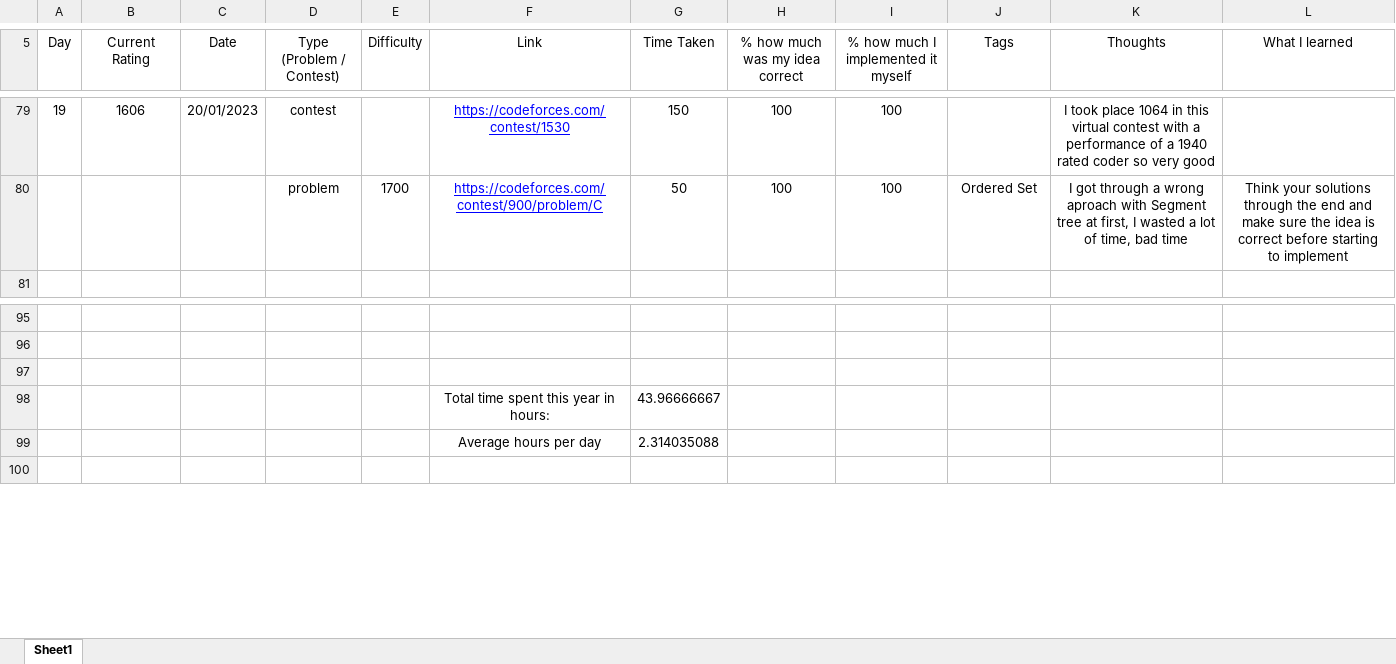
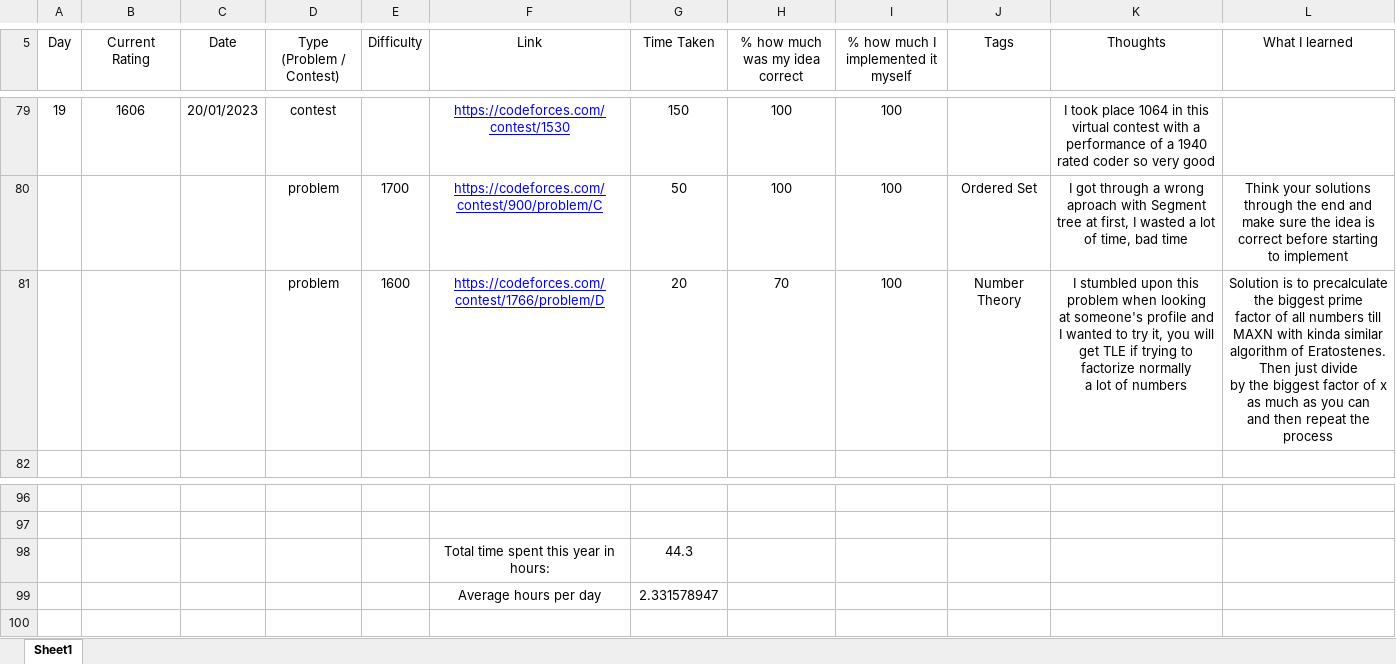
Before and after one commit to AlexandruOlteanu/CompetitiveProgramming, an Excel workbook: Progress.xlsx, sheet Sheet1, drawn as a sheet; only a part is shown, gaps mark what is left out; values as stored, in another font and other column widths than the file's, no borders; removed rows and columns are numbered as before the commit, all else as after; ↵ is a line break in a cell; the diff names each change by its address in the sheet, - before the commit and + after, or states it on an @@ line.

Commit message:
Solved 1600 problem

```diff
--- a/Progress.xlsx (sheet Sheet1)
+++ b/Progress.xlsx (sheet Sheet1)
+row 81:  |  |  | problem | 1600 | https://codeforces.com/contest/1766/problem/D | 20 | 70 | 100 | Number Theory | I stumbled upon this problem when looking ↵ at someone's profile and I wanted to try it, you will get TLE if trying to factorize normally ↵ a lot of numbers | Solution is to precalculate the biggest prime ↵ factor of all numbers till MAXN with kinda similar ↵ algorithm of Eratostenes. Then just divide ↵ by the biggest factor of x as much as you can ↵ and then repeat the process
-row 98: (empty)
+row 98:  |  |  |  |  | Total time spent this year in hours: | 44.3
-row 98:  |  |  |  |  | Total time spent this year in hours: | 43.96666667
-G99 (Time Taken): 2.314035088
+G99 (Time Taken): 2.331578947
```
Also changed, not shown: 1 other file.
